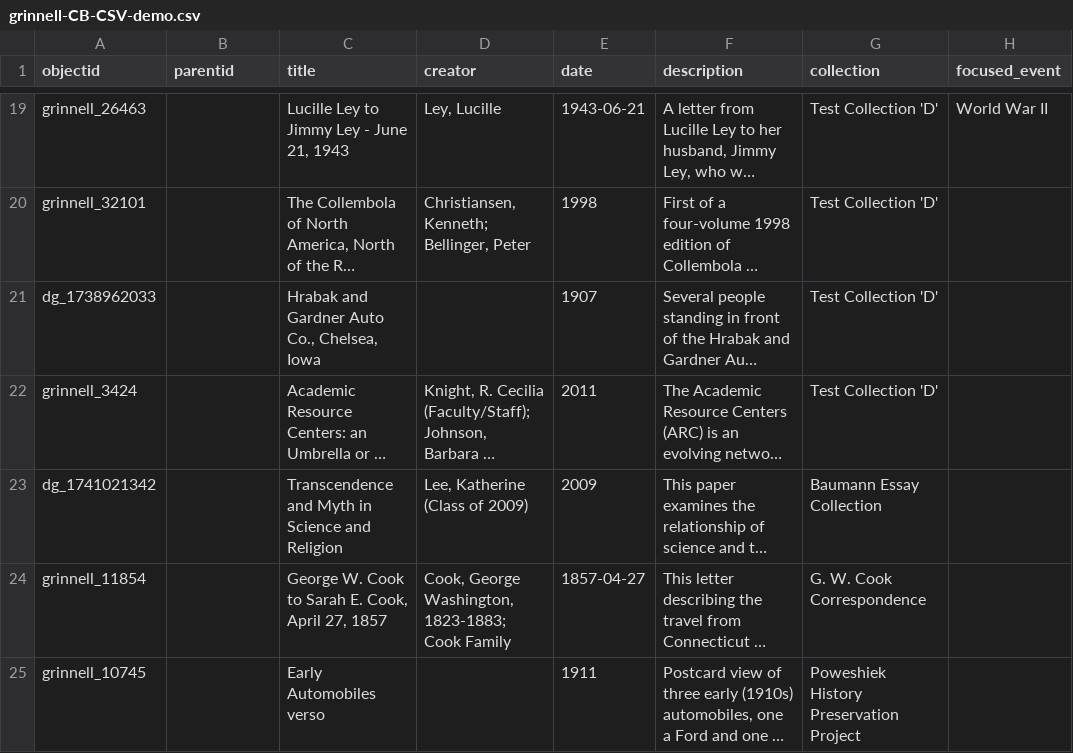
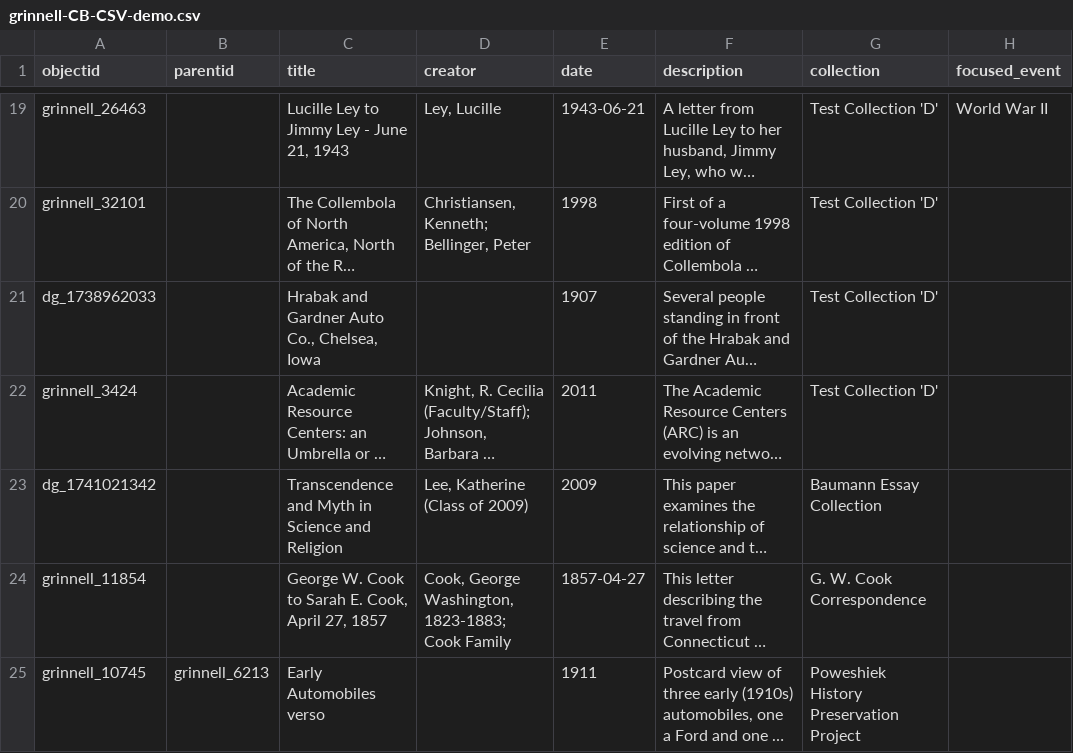
Before and after one commit to Digital-Grinnell/collectionbuilder-csv, a CSV file: _data/grinnell-CB-CSV-demo.csv, drawn as a sheet; only a part is shown, gaps mark what is left out; long unchanged cells end in …; the diff covers the shown part only; the diff names each change by its address in the sheet, - before the commit and + after, or states it on an @@ line.

```diff
--- a/_data/grinnell-CB-CSV-demo.csv
+++ b/_data/grinnell-CB-CSV-demo.csv
-B25 (parentid): (empty)
+B25 (parentid): grinnell_6213
```
Also changed, not shown: 2 added rows elsewhere in this file.
